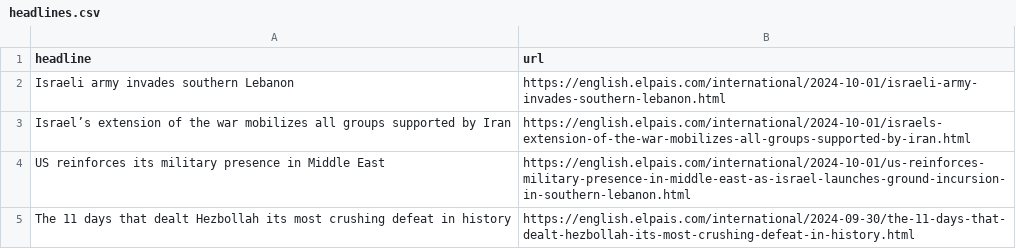
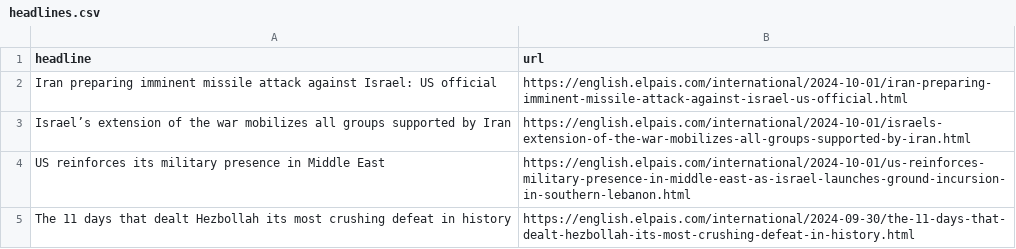
Before and after one commit to Tlo-l-w/el-paes-autoscraper, a CSV file: headlines.csv, drawn as a sheet; only a part is shown.

```diff
--- a/headlines.csv
+++ b/headlines.csv
@@ -1,3 +1,3 @@
 headline,url
-Israeli army invades southern Lebanon,https://english.elpais.com/international/2024-10-01/israeli-army-invades-southern-lebanon.html
+Iran preparing imminent missile attack against Israel: US official,https://english.elpais.com/international/2024-10-01/iran-preparing-imminent-missile-attack-against-israel-us-official.html
 Israel’s extension of the war mobilizes all groups supported by Iran,https://english.elpais.com/international/2024-10-01/israels-extension-of-the-war-mobilizes-all-groups-supported-by-iran.html
```
